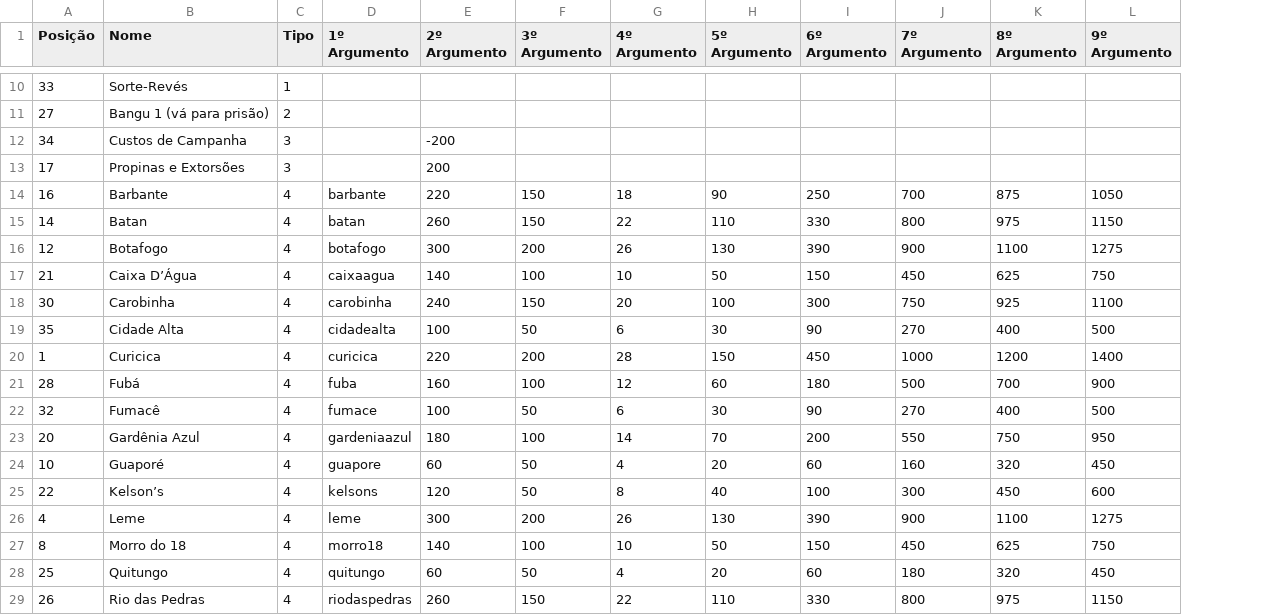
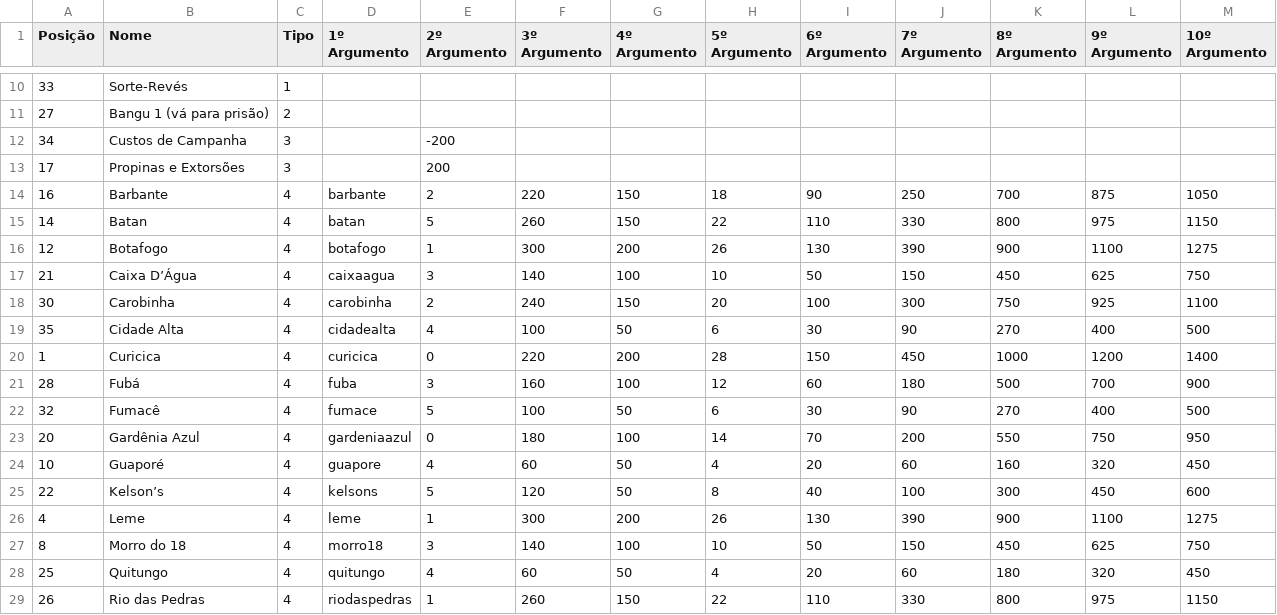
Before and after one commit to guidanoli/inf1636, a CSV file: resources/meta/cells.csv, drawn as a sheet; only a part is shown, gaps mark what is left out; addresses are those after the commit; the diff covers the shown part only; the diff names each change by its address in the sheet, - before the commit and + after, or states it on an @@ line.

```diff
--- a/resources/meta/cells.csv
+++ b/resources/meta/cells.csv
+column G (4º Argumento), rows 14-29: 150 | 150 | 200 | 100 | 150 | 50 | 200 | 100 | 50 | 100 | 50 | 50 | 200 | 100 | 50 | 150
-H1: 4º Argumento
+H1: 5º Argumento
-I1: 5º Argumento
+I1: 6º Argumento
-J1: 6º Argumento
+J1: 7º Argumento
-K1: 7º Argumento
+K1: 8º Argumento
-L1: 8º Argumento
+L1: 9º Argumento
-M1: 9º Argumento
+M1: 10º Argumento
-E14 (2º Argumento): 220
+E14 (2º Argumento): 2
-F14 (3º Argumento): 150
+F14 (3º Argumento): 220
-E15 (2º Argumento): 260
+E15 (2º Argumento): 5
-F15 (3º Argumento): 150
+F15 (3º Argumento): 260
-E16 (2º Argumento): 300
+E16 (2º Argumento): 1
-F16 (3º Argumento): 200
+F16 (3º Argumento): 300
-E17 (2º Argumento): 140
+E17 (2º Argumento): 3
-F17 (3º Argumento): 100
+F17 (3º Argumento): 140
-E18 (2º Argumento): 240
+E18 (2º Argumento): 2
-F18 (3º Argumento): 150
+F18 (3º Argumento): 240
-E19 (2º Argumento): 100
+E19 (2º Argumento): 4
-F19 (3º Argumento): 50
+F19 (3º Argumento): 100
-E20 (2º Argumento): 220
+E20 (2º Argumento): 0
-F20 (3º Argumento): 200
+F20 (3º Argumento): 220
-E21 (2º Argumento): 160
+E21 (2º Argumento): 3
-F21 (3º Argumento): 100
+F21 (3º Argumento): 160
-E22 (2º Argumento): 100
+E22 (2º Argumento): 5
-F22 (3º Argumento): 50
+F22 (3º Argumento): 100
-E23 (2º Argumento): 180
+E23 (2º Argumento): 0
-F23 (3º Argumento): 100
+F23 (3º Argumento): 180
-E24 (2º Argumento): 60
+E24 (2º Argumento): 4
-F24 (3º Argumento): 50
+F24 (3º Argumento): 60
-E25 (2º Argumento): 120
+E25 (2º Argumento): 5
-F25 (3º Argumento): 50
+F25 (3º Argumento): 120
-E26 (2º Argumento): 300
+E26 (2º Argumento): 1
-F26 (3º Argumento): 200
+F26 (3º Argumento): 300
-E27 (2º Argumento): 140
+E27 (2º Argumento): 3
-F27 (3º Argumento): 100
+F27 (3º Argumento): 140
-E28 (2º Argumento): 60
+E28 (2º Argumento): 4
-F28 (3º Argumento): 50
+F28 (3º Argumento): 60
-E29 (2º Argumento): 260
+E29 (2º Argumento): 1
-F29 (3º Argumento): 150
+F29 (3º Argumento): 260
```
Also changed, not shown: 4 edited cells elsewhere in this file, 5 other files.
